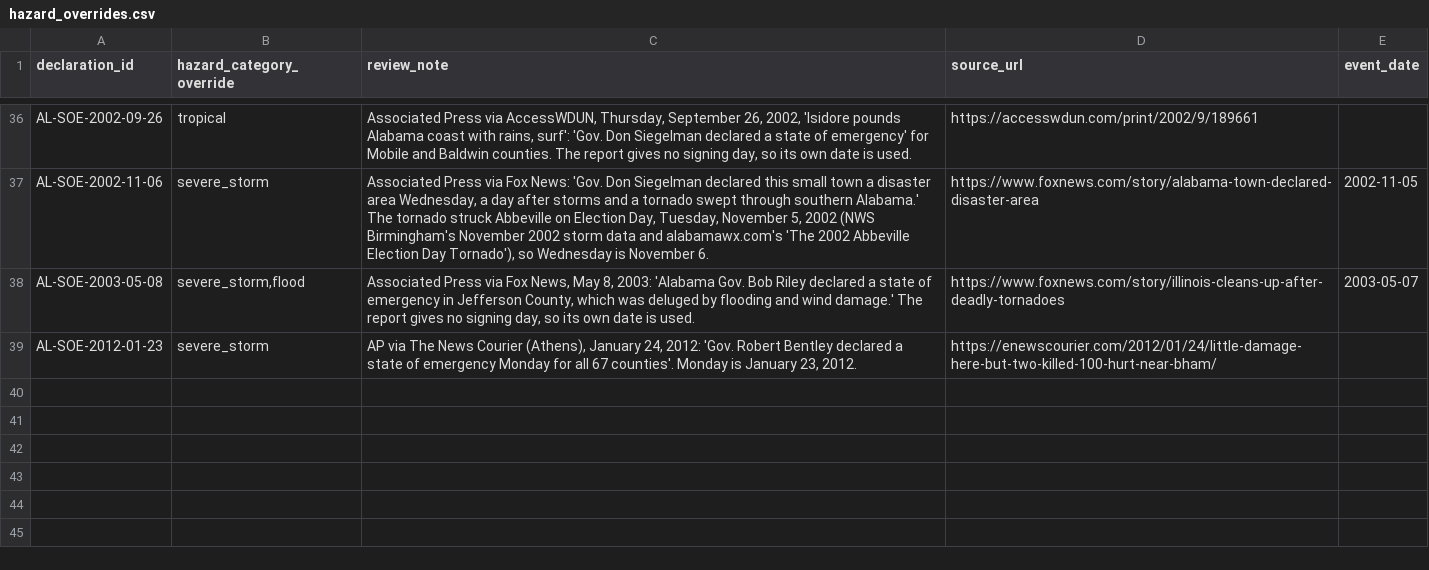
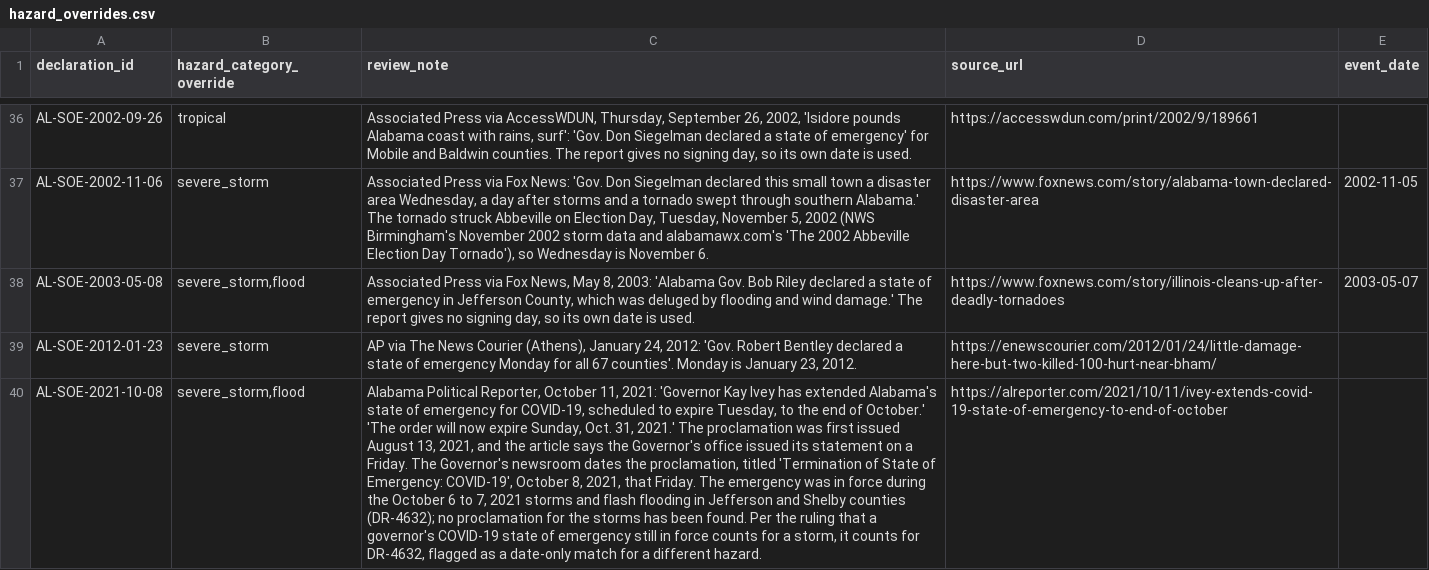
Before and after one commit to Phenom1881/disaster-data, a CSV file: plus/alabama/hazard_overrides.csv, drawn as a sheet; only a part is shown, gaps mark what is left out; the diff names each change by its address in the sheet, - before the commit and + after, or states it on an @@ line.

```diff
--- a/plus/alabama/hazard_overrides.csv
+++ b/plus/alabama/hazard_overrides.csv
+row 40: AL-SOE-2021-10-08 | severe_storm,flood | Alabama Political Reporter, October 11, 2021: 'Governor Kay Ivey has extended Alabama's state of emergency for COVID-19, scheduled to expire Tuesday, to the end of October.' 'The order will now expire Sunday, Oct. 31, 2021.' The proclamation was first issued August 13, 2021, and the article says the Governor's office issued its statement on a Friday. The Governor's newsroom dates the proclamation, titled 'Termination of State of Emergency: COVID-19', October 8, 2021, that Friday. The emergency was in force during the October 6 to 7, 2021 storms and flash flooding in Jefferson and Shelby counties (DR-4632); no proclamation for the storms has been found. Per the ruling that a governor's COVID-19 state of emergency still in force counts for a storm, it counts for DR-4632, flagged as a date-only match for a different hazard. | https://alreporter.com/2021/10/11/ivey-extends-covid-19-state-of-emergency-to-end-of-october
```
Also changed, not shown: plus/alabama/manual_declarations.csv, 3 other files.
